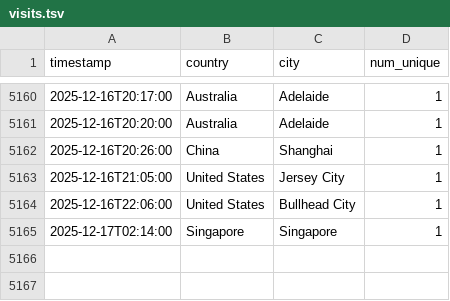
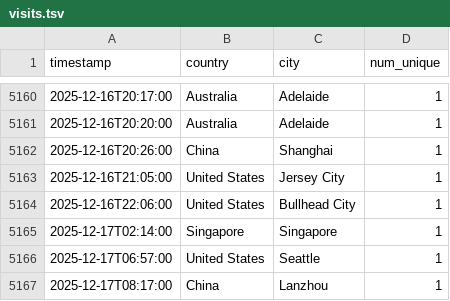
Before and after one commit to michaelsaxon/analytics2map, a TSV file: data/visits.tsv, drawn as a sheet; only a part is shown, gaps mark what is left out; the diff names each change by its address in the sheet, - before the commit and + after, or states it on an @@ line.

```diff
--- a/data/visits.tsv
+++ b/data/visits.tsv
+row 5166: 2025-12-17T06:57:00 | United States | Seattle | 1
+row 5167: 2025-12-17T08:17:00 | China | Lanzhou | 1
```
Also changed, not shown: 4 other files.
